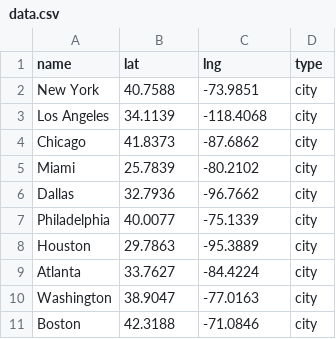
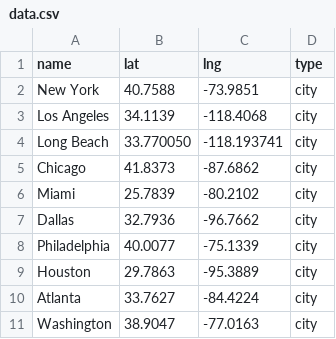
Before and after one commit to cooper-ece-366/Gregory-Gavri-Ayden, a CSV file: datagen/data.csv, drawn as a sheet; only a part is shown; the shorter side is filled out with more unchanged rows.

```diff
--- a/datagen/data.csv
+++ b/datagen/data.csv
@@ -3,2 +3,3 @@ New York,40.7588,-73.9851,city
 Los Angeles,34.1139,-118.4068,city
+Long Beach,33.770050,-118.193741,city
 Chicago,41.8373,-87.6862,city
```
Also changed, not shown: 1 other file.
